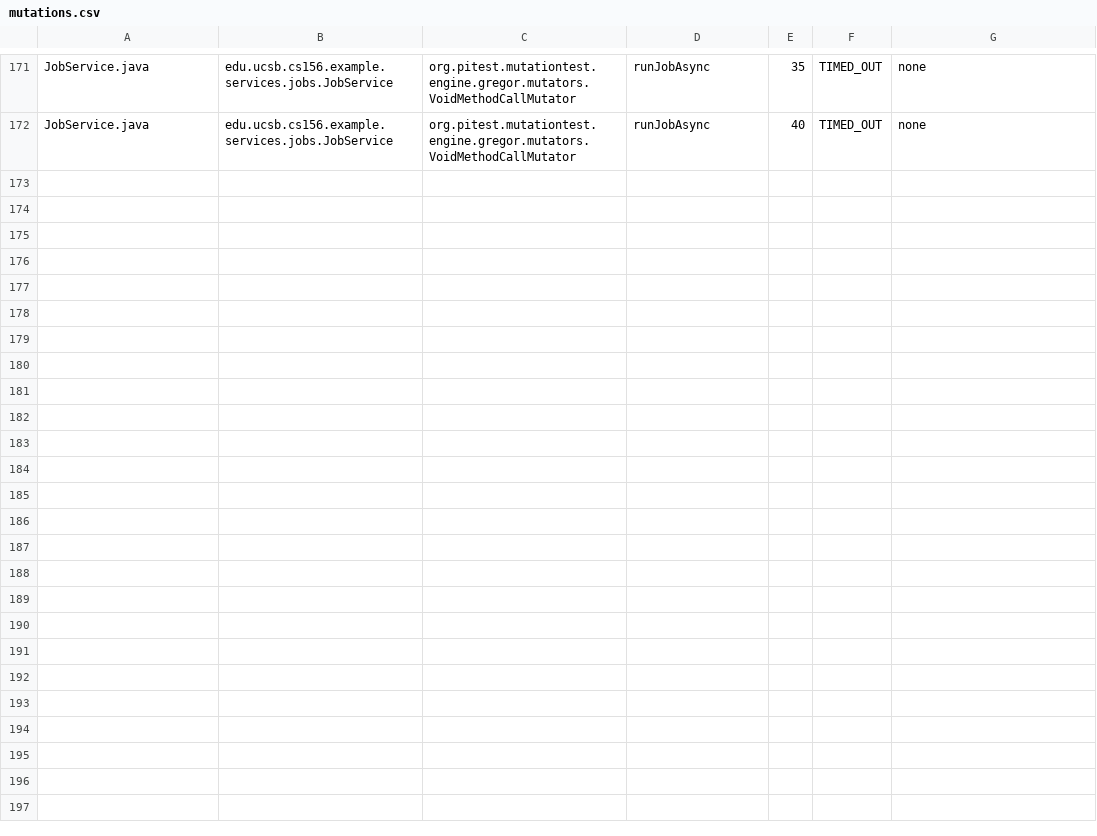
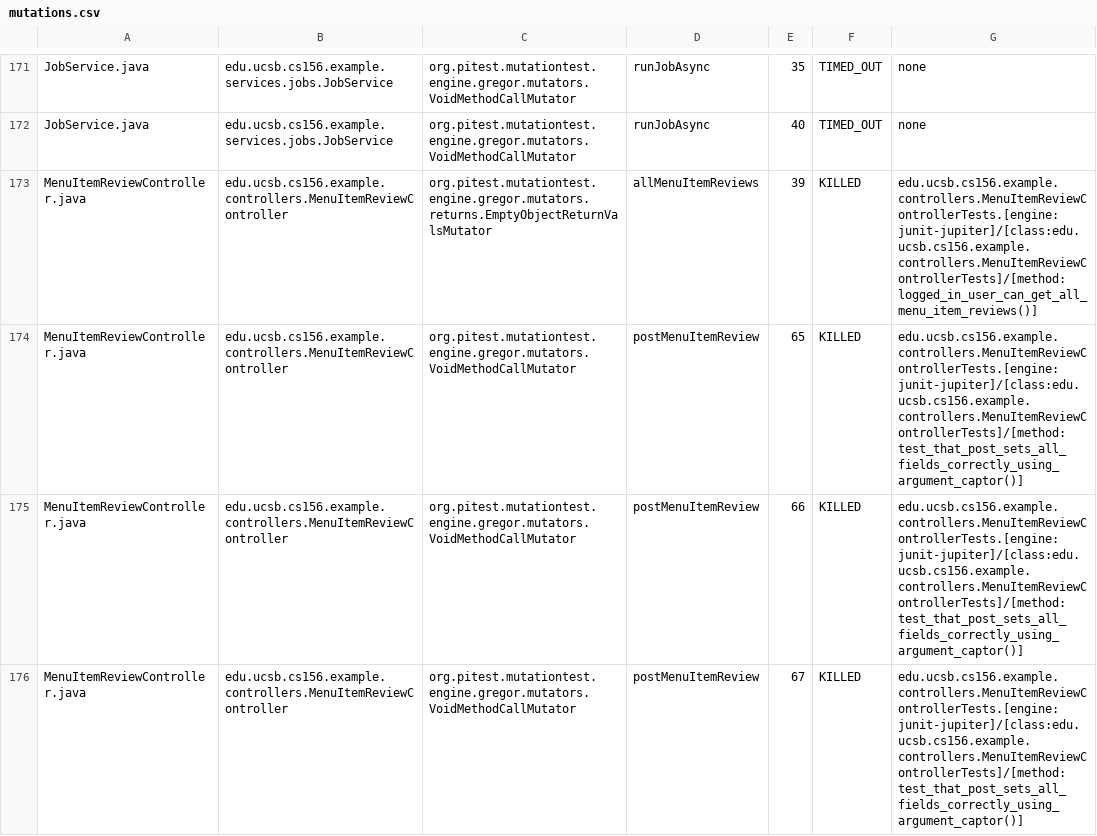
Before and after one commit to ucsb-cs156-f25/team01-f25-11, a CSV file: pitest/mutations.csv, drawn as a sheet; only a part is shown, gaps mark what is left out; the diff covers the shown part only.

Commit message:
Deploying to gh-pages from @ ucsb-cs156-f25/team01-f25-11@24d1f258f33792b6136d0dff2727937f71795dfa 🚀

```diff
--- a/pitest/mutations.csv
+++ b/pitest/mutations.csv
@@ -172 +172,5 @@ JobService.java,edu.ucsb.cs156.example.services.jobs.JobService,org.pitest.mutat
 JobService.java,edu.ucsb.cs156.example.services.jobs.JobService,org.pitest.mutationtest.engine.gregor.mutators.VoidMethodCallMutator,runJobAsync,40,TIMED_OUT,none
+MenuItemReviewController.java,edu.ucsb.cs156.example.controllers.MenuItemReviewController,org.pitest.mutationtest.engine.gregor.mutators.returns.EmptyObjectReturnValsMutator,allMenuItemReviews,39,KILLED,edu.ucsb.cs156.example.controllers.MenuItemReviewControllerTests.[engine:junit-jupiter]/[class:edu.ucsb.cs156.example.controllers.MenuItemReviewControllerTests]/[method:logged_in_user_can_get_all_menu_item_reviews()]
+MenuItemReviewController.java,edu.ucsb.cs156.example.controllers.MenuItemReviewController,org.pitest.mutationtest.engine.gregor.mutators.VoidMethodCallMutator,postMenuItemReview,65,KILLED,edu.ucsb.cs156.example.controllers.MenuItemReviewControllerTests.[engine:junit-jupiter]/[class:edu.ucsb.cs156.example.controllers.MenuItemReviewControllerTests]/[method:test_that_post_sets_all_fields_correctly_using_argument_captor()]
+MenuItemReviewController.java,edu.ucsb.cs156.example.controllers.MenuItemReviewController,org.pitest.mutationtest.engine.gregor.mutators.VoidMethodCallMutator,postMenuItemReview,66,KILLED,edu.ucsb.cs156.example.controllers.MenuItemReviewControllerTests.[engine:junit-jupiter]/[class:edu.ucsb.cs156.example.controllers.MenuItemReviewControllerTests]/[method:test_that_post_sets_all_fields_correctly_using_argument_captor()]
+MenuItemReviewController.java,edu.ucsb.cs156.example.controllers.MenuItemReviewController,org.pitest.mutationtest.engine.gregor.mutators.VoidMethodCallMutator,postMenuItemReview,67,KILLED,edu.ucsb.cs156.example.controllers.MenuItemReviewControllerTests.[engine:junit-jupiter]/[class:edu.ucsb.cs156.example.controllers.MenuItemReviewControllerTests]/[method:test_that_post_sets_all_fields_correctly_using_argument_captor()]
```
Also changed, not shown: 3 added rows elsewhere in this file, 23 other files.
